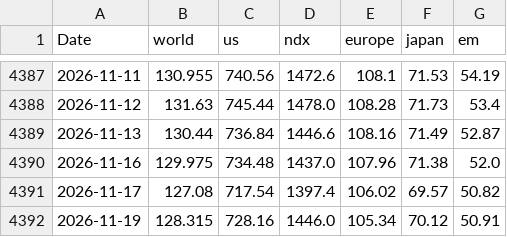
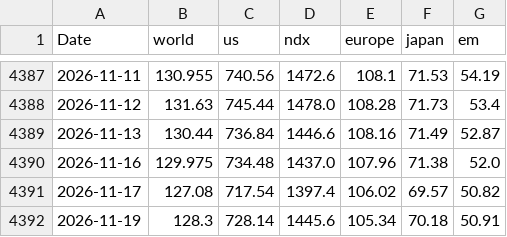
Before and after one commit to vkrtti/signal500cld, a CSV file: research_data/etf_daily.csv, drawn as a sheet; only a part is shown, gaps mark what is left out.

```diff
--- a/research_data/etf_daily.csv
+++ b/research_data/etf_daily.csv
@@ -4391,2 +4391,2 @@ Date,world,us,ndx,europe,japan,em
 2026-11-17,127.08,717.54,1397.4,106.02,69.57,50.82
-2026-11-19,128.315,728.16,1446.0,105.34,70.12,50.91
+2026-11-19,128.3,728.14,1445.6,105.34,70.18,50.91
```
Also changed, not shown: 9 other files.
